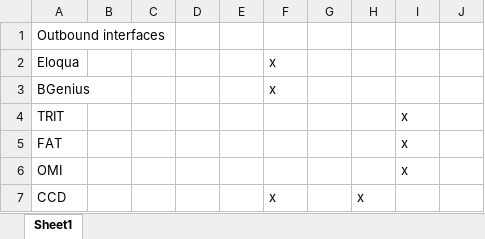
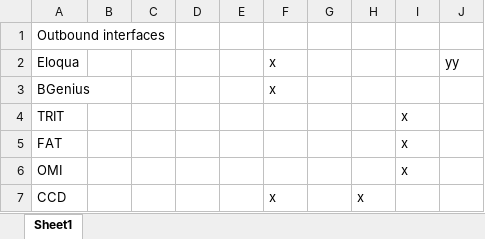
Before and after one commit to Jhopmans/testgit, an Excel workbook: Bas24-27.xlsx, sheet Sheet1, drawn as a sheet; only a part is shown; values as stored, in another font and other column widths than the file's, no borders; the diff names each change by its address in the sheet, - before the commit and + after, or states it on an @@ line.

Commit message:
Changed xlsx

```diff
--- a/Bas24-27.xlsx (sheet Sheet1)
+++ b/Bas24-27.xlsx (sheet Sheet1)
-J2: (empty)
+J2: yy
```
